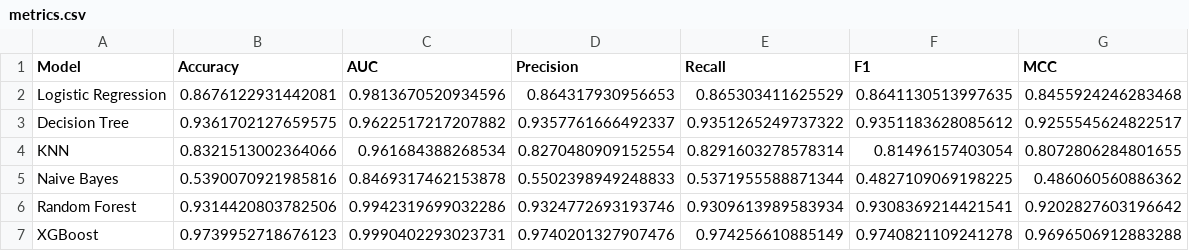
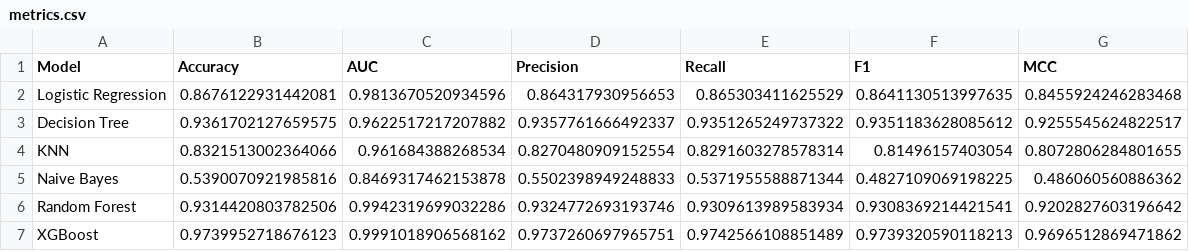
Before and after one commit to 2025ab05005-wilp/ML_Classification_Models_Comparison, a CSV file: model/metrics.csv, drawn as a sheet.

Commit message:
Consolidating Python code moved to model folder

```diff
--- a/model/metrics.csv
+++ b/model/metrics.csv
@@ -6,2 +6,2 @@ Naive Bayes,0.5390070921985816,0.8469317462153878,0.5502398949248833,0.537195558
 Random Forest,0.9314420803782506,0.9942319699032286,0.9324772693193746,0.9309613989583934,0.9308369214421541,0.9202827603196642
-XGBoost,0.9739952718676123,0.9990402293023731,0.9740201327907476,0.974256610885149,0.9740821109241278,0.9696506912883288
+XGBoost,0.9739952718676123,0.9991018906568162,0.9737260697965751,0.9742566108851489,0.9739320590118213,0.9696512869471862
```
Also changed, not shown: 5 other files.
